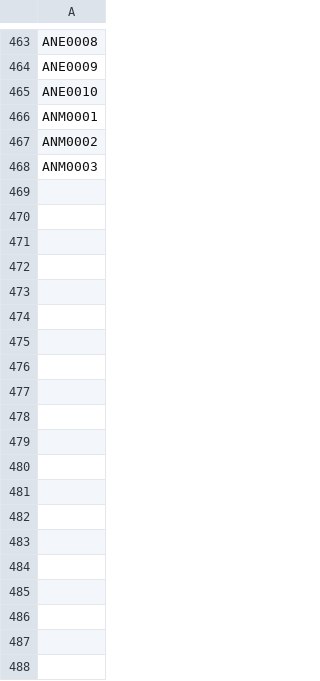
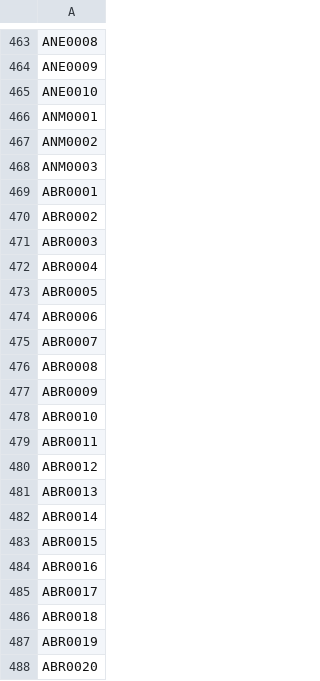
Before and after one commit to LiquidIQ/imagezoo-scripts, a CSV file: uploaded-products.csv, drawn as a sheet; only a part is shown, gaps mark what is left out; the diff covers the shown part only; the diff names each change by its address in the sheet, - before the commit and + after, or states it on an @@ line.

Commit message:
now with newer products

```diff
--- a/uploaded-products.csv
+++ b/uploaded-products.csv
+row 469: ABR0001
+row 470: ABR0002
+row 471: ABR0003
+row 472: ABR0004
+row 473: ABR0005
+row 474: ABR0006
+row 475: ABR0007
+row 476: ABR0008
+row 477: ABR0009
+row 478: ABR0010
+row 479: ABR0011
+row 480: ABR0012
+row 481: ABR0013
+row 482: ABR0014
+row 483: ABR0015
+row 484: ABR0016
+row 485: ABR0017
+row 486: ABR0018
+row 487: ABR0019
+row 488: ABR0020
```
Also changed, not shown: 24 added rows elsewhere in this file, 5 other files.
